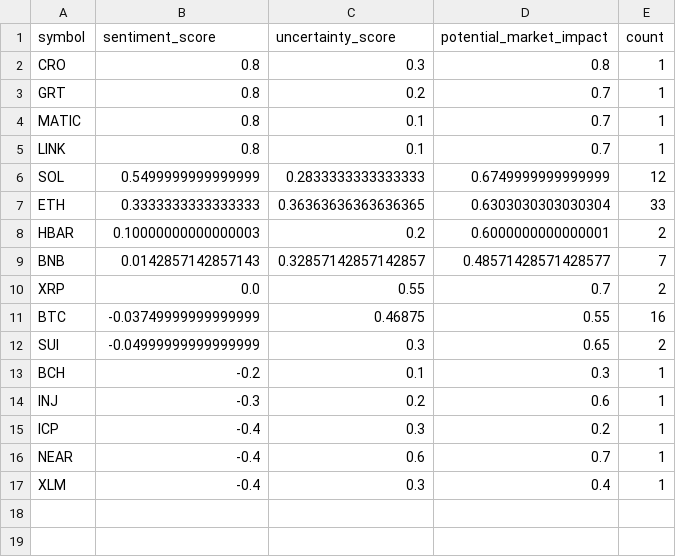
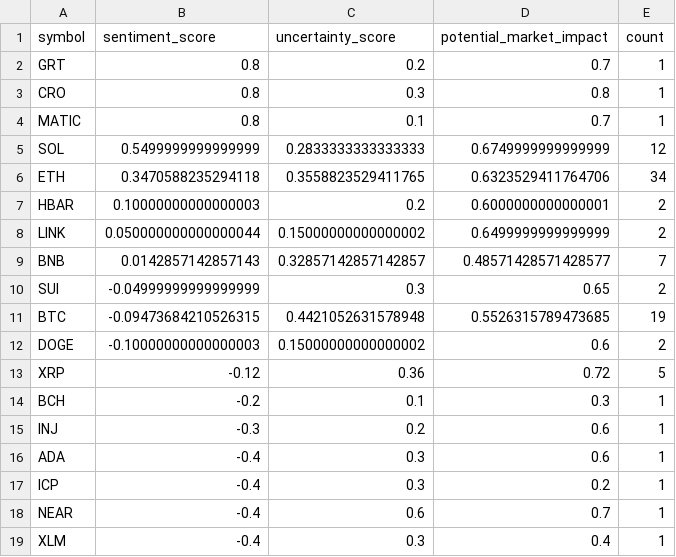
Before and after one commit to vd1371/vd1371.github.io, a CSV file: data/projects/recent_sentiment.csv, drawn as a sheet.

Commit message:
Update sentiment analysis

```diff
--- a/data/projects/recent_sentiment.csv
+++ b/data/projects/recent_sentiment.csv
@@ -1,15 +1,17 @@
 symbol,sentiment_score,uncertainty_score,potential_market_impact,count
+GRT,0.8,0.2,0.7,1
 CRO,0.8,0.3,0.8,1
-GRT,0.8,0.2,0.7,1
 MATIC,0.8,0.1,0.7,1
-LINK,0.8,0.1,0.7,1
 SOL,0.5499999999999999,0.2833333333333333,0.6749999999999999,12
-ETH,0.3333333333333333,0.36363636363636365,0.6303030303030304,33
+ETH,0.3470588235294118,0.3558823529411765,0.6323529411764706,34
 HBAR,0.10000000000000003,0.2,0.6000000000000001,2
+LINK,0.050000000000000044,0.15000000000000002,0.6499999999999999,2
 BNB,0.0142857142857143,0.32857142857142857,0.48571428571428577,7
-XRP,0.0,0.55,0.7,2
-BTC,-0.03749999999999999,0.46875,0.55,16
 SUI,-0.04999999999999999,0.3,0.65,2
+BTC,-0.09473684210526315,0.4421052631578948,0.5526315789473685,19
+DOGE,-0.10000000000000003,0.15000000000000002,0.6,2
+XRP,-0.12,0.36,0.72,5
 BCH,-0.2,0.1,0.3,1
 INJ,-0.3,0.2,0.6,1
+ADA,-0.4,0.3,0.6,1
 ICP,-0.4,0.3,0.2,1
```
Also changed, not shown: 1 other file.
